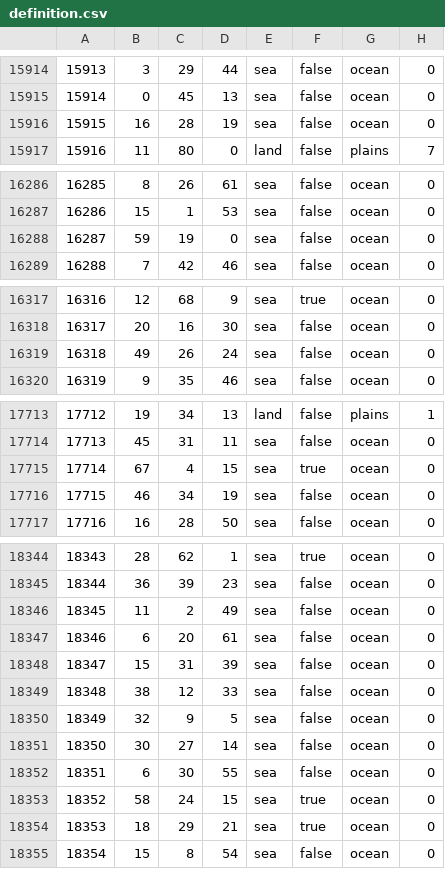
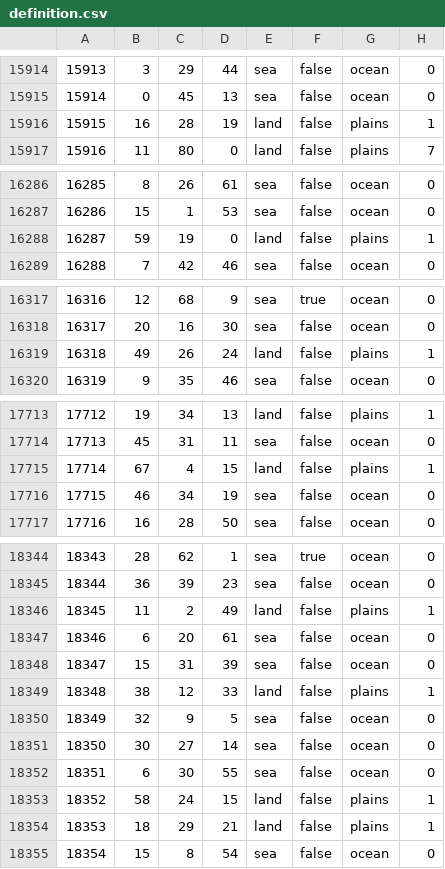
Before and after one commit to EdouardSaladier/Magna-Europa-Reloaded, a CSV file: map/definition.csv, drawn as a sheet; only a part is shown, gaps mark what is left out; the diff covers the shown part only.

```diff
--- a/map/definition.csv
+++ b/map/definition.csv
@@ -15915,3 +15915,3 @@
 15914;0;45;13;sea;false;ocean;0
-15915;16;28;19;sea;false;ocean;0
+15915;16;28;19;land;false;plains;1
 15916;11;80;0;land;false;plains;7
@@ -16287,3 +16287,3 @@
 16286;15;1;53;sea;false;ocean;0
-16287;59;19;0;sea;false;ocean;0
+16287;59;19;0;land;false;plains;1
 16288;7;42;46;sea;false;ocean;0
@@ -16318,3 +16318,3 @@
 16317;20;16;30;sea;false;ocean;0
-16318;49;26;24;sea;false;ocean;0
+16318;49;26;24;land;false;plains;1
 16319;9;35;46;sea;false;ocean;0
@@ -17714,3 +17714,3 @@
 17713;45;31;11;sea;false;ocean;0
-17714;67;4;15;sea;true;ocean;0
+17714;67;4;15;land;false;plains;1
 17715;46;34;19;sea;false;ocean;0
@@ -18345,6 +18345,6 @@
 18344;36;39;23;sea;false;ocean;0
-18345;11;2;49;sea;false;ocean;0
+18345;11;2;49;land;false;plains;1
 18346;6;20;61;sea;false;ocean;0
 18347;15;31;39;sea;false;ocean;0
-18348;38;12;33;sea;false;ocean;0
+18348;38;12;33;land;false;plains;1
 18349;32;9;5;sea;false;ocean;0
@@ -18352,4 +18352,4 @@
 18351;6;30;55;sea;false;ocean;0
-18352;58;24;15;sea;true;ocean;0
-18353;18;29;21;sea;true;ocean;0
+18352;58;24;15;land;false;plains;1
+18353;18;29;21;land;false;plains;1
 18354;15;8;54;sea;false;ocean;0
```
Also changed, not shown: 42 edited cells elsewhere in this file, 40 other files.
